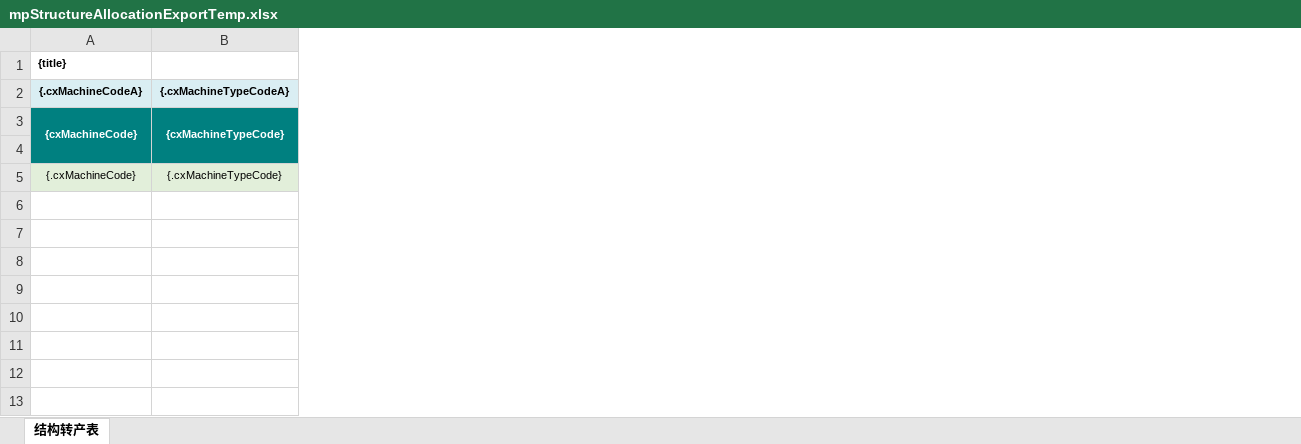
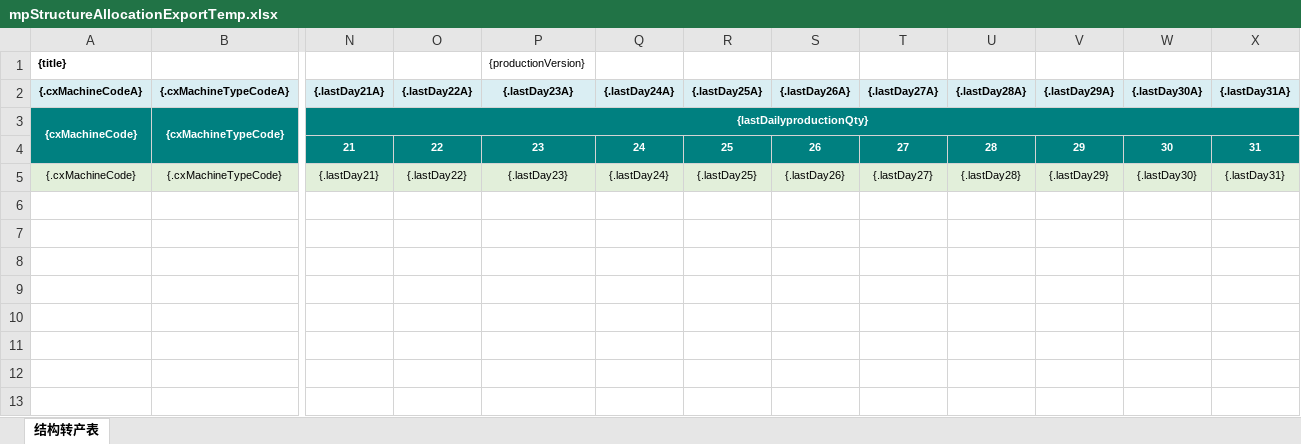
Before and after one commit to Jason0835/aps-lh-parent-gpt, an Excel workbook: APS-Modules/aps-mp/src/main/resources/excelModel/mpStructureAllocationExportTemp.xlsx, sheet 结构转产表, drawn as a sheet; only a part is shown, gaps mark what is left out; values as stored, in another font and other column widths than the file's, no borders; the diff names each change by its address in the sheet, - before the commit and + after, or states it on an @@ line.

```diff
--- a/APS-Modules/aps-mp/src/main/resources/excelModel/mpStructureAllocationExportTemp.xlsx (sheet 结构转产表)
+++ b/APS-Modules/aps-mp/src/main/resources/excelModel/mpStructureAllocationExportTemp.xlsx (sheet 结构转产表)
+column N ({.lastDay21A}), rows 3-5: {lastDailyproductionQty} | 21 | {.lastDay21}
+column O ({.lastDay22A}), rows 4-5: 22 | {.lastDay22}
+column P ({.lastDay23A}), row 1: {productionVersion}; rows 4-5: 23 | {.lastDay23}
+column Q ({.lastDay24A}), rows 4-5: 24 | {.lastDay24}
+column R ({.lastDay25A}), rows 4-5: 25 | {.lastDay25}
+column S ({.lastDay26A}), rows 4-5: 26 | {.lastDay26}
+column T ({.lastDay27A}), rows 4-5: 27 | {.lastDay27}
+column U ({.lastDay28A}), rows 4-5: 28 | {.lastDay28}
+column V ({.lastDay29A}), rows 4-5: 29 | {.lastDay29}
+column W ({.lastDay30A}), rows 4-5: 30 | {.lastDay30}
+column X ({.lastDay31A}), rows 4-5: 31 | {.lastDay31}
```
Also changed, not shown: APS-Modules/aps-mp/src/main/resources/excelModel/factoryMonthPlanMouldDayResultExportTemp.xlsx, APS-Modules/aps-mp/src/main/resources/excelModel/factoryMonthPlanMouldFinalResultExportTemp.xlsx, 9 other files.
